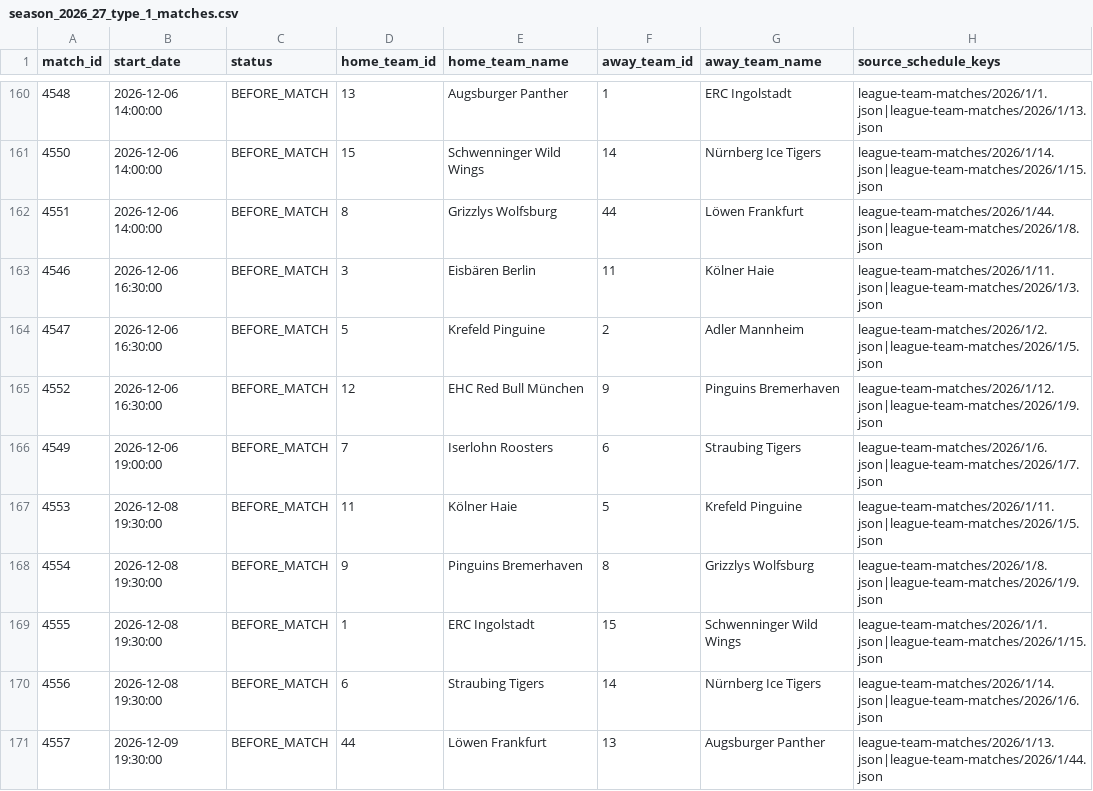
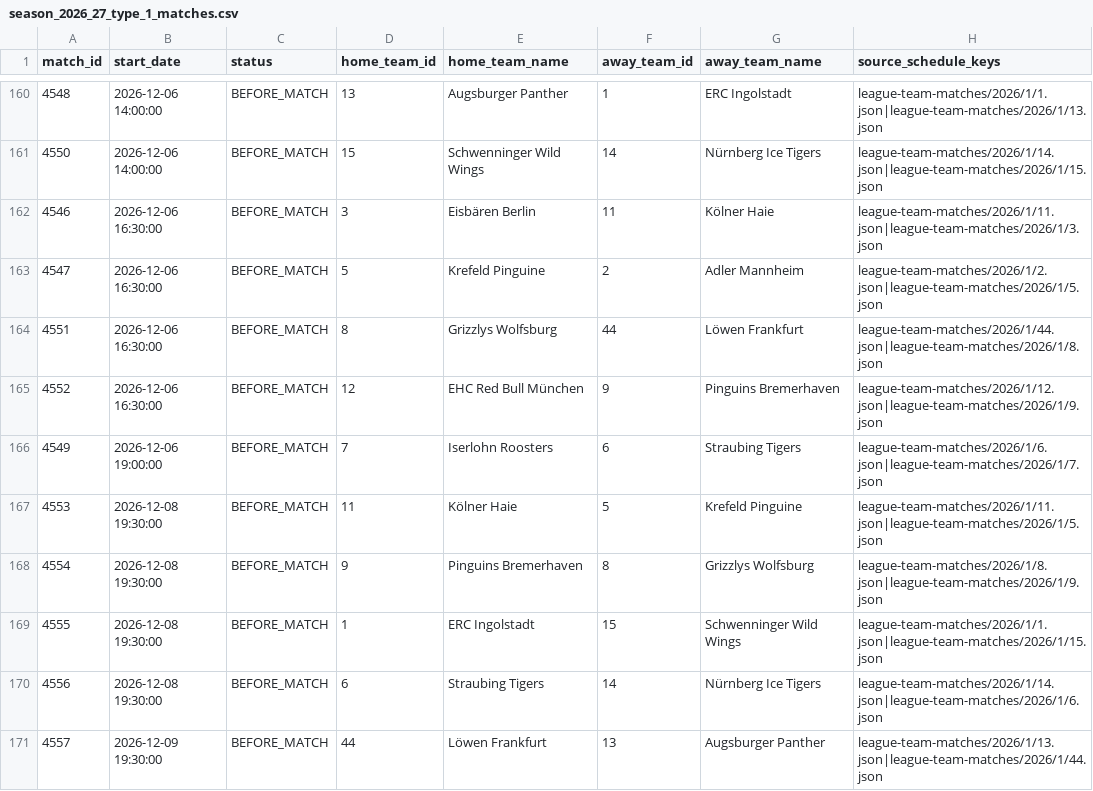
Before and after one commit to hannesmodes-sghnms/eisbaerlin, a CSV file: data/discovery/season_2026_27_type_1_matches.csv, drawn as a sheet; only a part is shown, gaps mark what is left out; removed rows and columns are numbered as before the commit, all else as after; the diff names each change by its address in the sheet, - before the commit and + after, or states it on an @@ line.

```diff
--- a/data/discovery/season_2026_27_type_1_matches.csv
+++ b/data/discovery/season_2026_27_type_1_matches.csv
-row 162: 4551 | 2026-12-06 14:00:00 | BEFORE_MATCH | 8 | Grizzlys Wolfsburg | 44 | Löwen Frankfurt | league-team-matches/2026/1/44.json|league-team-matches/2026/1/8.json
+row 164: 4551 | 2026-12-06 16:30:00 | BEFORE_MATCH | 8 | Grizzlys Wolfsburg | 44 | Löwen Frankfurt | league-team-matches/2026/1/44.json|league-team-matches/2026/1/8.json
```
Also changed, not shown: 5 other files.
